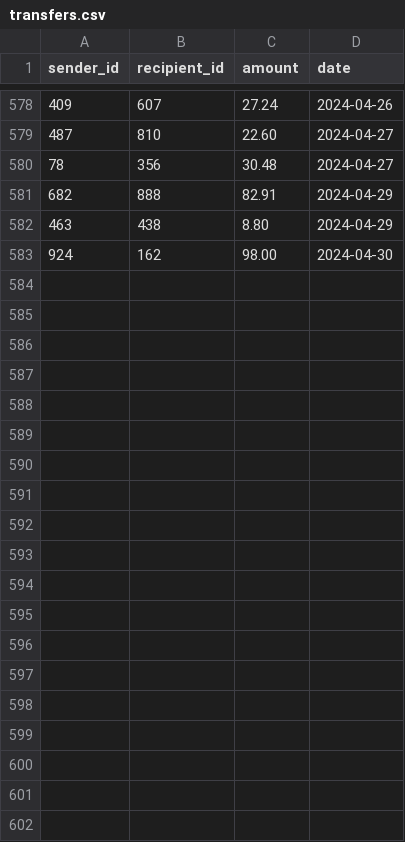
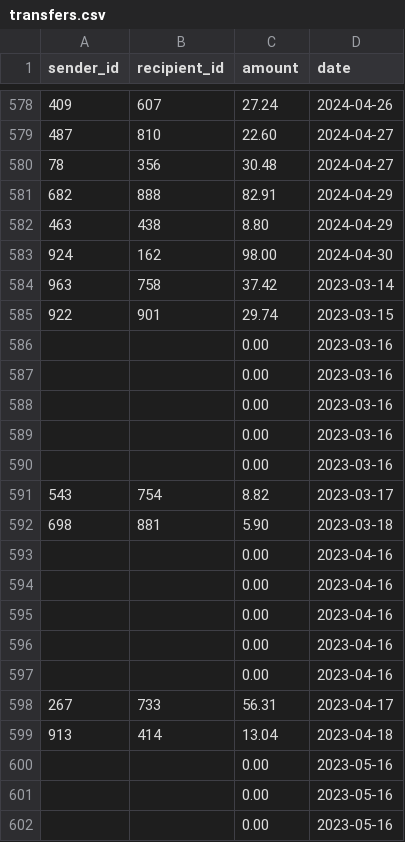
Before and after one commit to xtillion/venmito-template, a CSV file: data/transfers.csv, drawn as a sheet; only a part is shown, gaps mark what is left out; the diff covers the shown part only.

Commit message:
seasonal spending, duplicate transactions, country specific item preferences, seasonal promotions, missing transfer data on specific days simulating outages, suspicius transfers between users

```diff
--- a/data/transfers.csv
+++ b/data/transfers.csv
@@ -583 +583,20 @@ sender_id,recipient_id,amount,date
 924,162,98.00,2024-04-30
+963,758,37.42,2023-03-14
+922,901,29.74,2023-03-15
+,,0.00,2023-03-16
+,,0.00,2023-03-16
+,,0.00,2023-03-16
+,,0.00,2023-03-16
+,,0.00,2023-03-16
+543,754,8.82,2023-03-17
+698,881,5.90,2023-03-18
+,,0.00,2023-04-16
+,,0.00,2023-04-16
+,,0.00,2023-04-16
+,,0.00,2023-04-16
+,,0.00,2023-04-16
+267,733,56.31,2023-04-17
+913,414,13.04,2023-04-18
+,,0.00,2023-05-16
+,,0.00,2023-05-16
+,,0.00,2023-05-16
```
Also changed, not shown: 13 added rows elsewhere in this file, data/promotions.csv, 1 other file.
